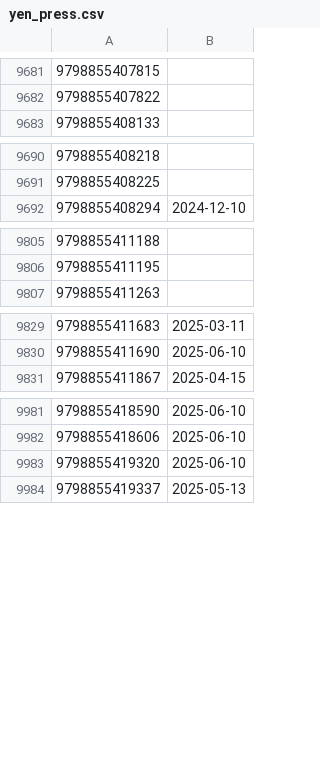
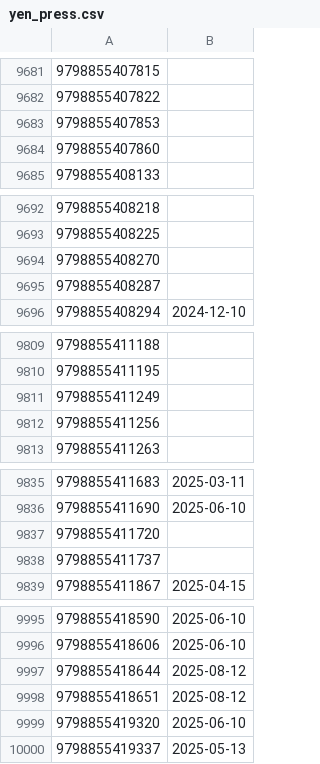
Before and after one commit to LNRelease/lnrelease.github.io, a CSV file: yen_press.csv, drawn as a sheet; only a part is shown, gaps mark what is left out; the diff covers the shown part only.

```diff
--- a/yen_press.csv
+++ b/yen_press.csv
@@ -9682,2 +9682,4 @@
 9798855407822,
+9798855407853,
+9798855407860,
 9798855408133,
@@ -9691,2 +9693,4 @@
 9798855408225,
+9798855408270,
+9798855408287,
 9798855408294,2024-12-10
@@ -9806,2 +9810,4 @@
 9798855411195,
+9798855411249,
+9798855411256,
 9798855411263,
@@ -9830,2 +9836,4 @@
 9798855411690,2025-06-10
+9798855411720,
+9798855411737,
 9798855411867,2025-04-15
@@ -9982,2 +9996,4 @@
 9798855418606,2025-06-10
+9798855418644,2025-08-12
+9798855418651,2025-08-12
 9798855419320,2025-06-10
```
Also changed, not shown: 8 added rows elsewhere in this file, book_walker.csv, series.csv, 3 other files.
